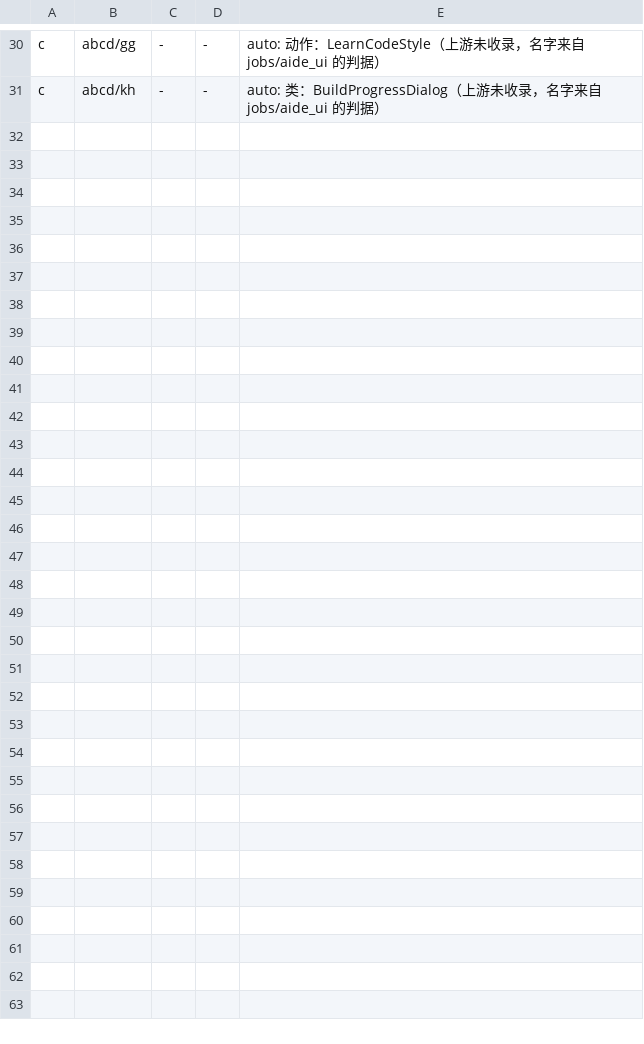
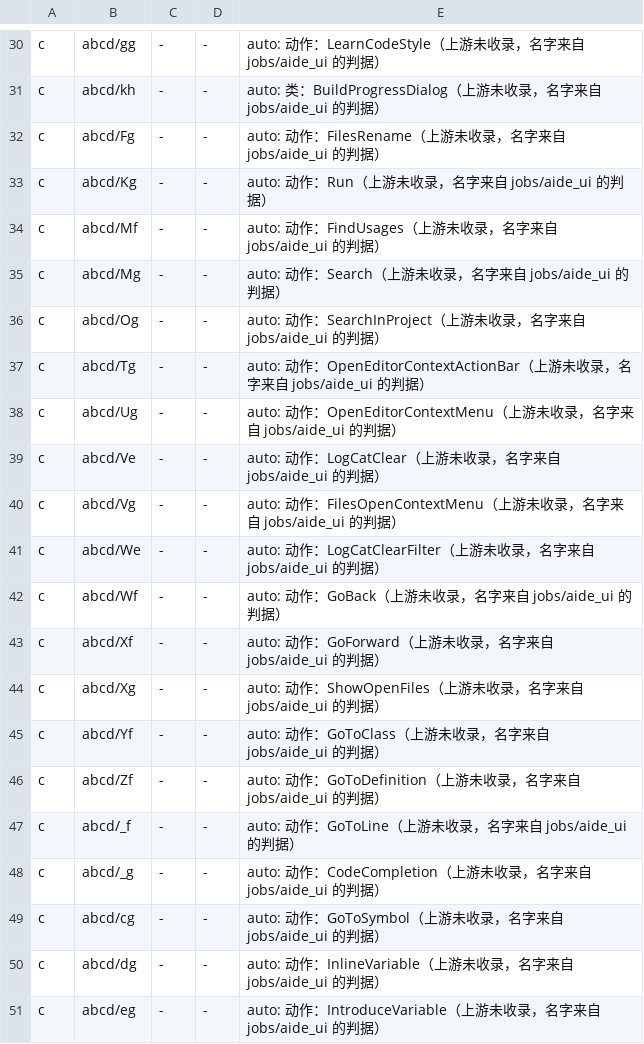
Before and after one commit to f401/MyAIDEProEnchanted, a TSV file: jobs/aide_ui/comments.tsv, drawn as a sheet; only a part is shown, gaps mark what is left out; the diff covers the shown part only; the diff names each change by its address in the sheet, - before the commit and + after, or states it on an @@ line.

Commit message:
命名批次：38 个菜单动作（类级，标签串硬判据）
新工具 `tools/deob/actionnames.py`：AIDE 的菜单动作都实现 `abcd/Yl`/`Wl`/`_l`/`am`，
而 `getName()` 一定返回**字符串字面量**。于是"类 → 菜单标签"可批量、可复现地解出来：
`Files - Rename`/`Find Usages`/`Search in Project`/`GoTo Definition`/`Introduce Variable`/
`Surround with try-catch`/`Undo`/`Redo`/`Paste`/`Cut`/`Design`/`Publish Project`/`LogCat - *` …
（共 83 个动作类，38 个此前未映射，全部落进 `jobs/aide_ui`）

只做类级：`getName()/isEnabled()/run()` 本来就是真名（接口方法，FART 不需要改），
`j6()I`/`FH()` 是 `Yl`/`Wl` 的覆写，动它们要连带 45/57 个实现者，留给"接口族"那一轮。

门禁：validate ✔ 3774 类 / 27398 成员 / 22152 参数；inherit 0/0/0；innercheck ①②③ 0；
famcheck 0/0；verify 不一致 0；tiny ✔ 注释 31172；round-trip 55398 行。

```diff
--- a/jobs/aide_ui/comments.tsv
+++ b/jobs/aide_ui/comments.tsv
+row 32: c | abcd/Fg | - | - | auto: 动作：FilesRename（上游未收录，名字来自 jobs/aide_ui 的判据）
+row 33: c | abcd/Kg | - | - | auto: 动作：Run（上游未收录，名字来自 jobs/aide_ui 的判据）
+row 34: c | abcd/Mf | - | - | auto: 动作：FindUsages（上游未收录，名字来自 jobs/aide_ui 的判据）
+row 35: c | abcd/Mg | - | - | auto: 动作：Search（上游未收录，名字来自 jobs/aide_ui 的判据）
+row 36: c | abcd/Og | - | - | auto: 动作：SearchInProject（上游未收录，名字来自 jobs/aide_ui 的判据）
+row 37: c | abcd/Tg | - | - | auto: 动作：OpenEditorContextActionBar（上游未收录，名字来自 jobs/aide_ui 的判据）
+row 38: c | abcd/Ug | - | - | auto: 动作：OpenEditorContextMenu（上游未收录，名字来自 jobs/aide_ui 的判据）
+row 39: c | abcd/Ve | - | - | auto: 动作：LogCatClear（上游未收录，名字来自 jobs/aide_ui 的判据）
+row 40: c | abcd/Vg | - | - | auto: 动作：FilesOpenContextMenu（上游未收录，名字来自 jobs/aide_ui 的判据）
+row 41: c | abcd/We | - | - | auto: 动作：LogCatClearFilter（上游未收录，名字来自 jobs/aide_ui 的判据）
+row 42: c | abcd/Wf | - | - | auto: 动作：GoBack（上游未收录，名字来自 jobs/aide_ui 的判据）
+row 43: c | abcd/Xf | - | - | auto: 动作：GoForward（上游未收录，名字来自 jobs/aide_ui 的判据）
+row 44: c | abcd/Xg | - | - | auto: 动作：ShowOpenFiles（上游未收录，名字来自 jobs/aide_ui 的判据）
+row 45: c | abcd/Yf | - | - | auto: 动作：GoToClass（上游未收录，名字来自 jobs/aide_ui 的判据）
+row 46: c | abcd/Zf | - | - | auto: 动作：GoToDefinition（上游未收录，名字来自 jobs/aide_ui 的判据）
+row 47: c | abcd/_f | - | - | auto: 动作：GoToLine（上游未收录，名字来自 jobs/aide_ui 的判据）
+row 48: c | abcd/_g | - | - | auto: 动作：CodeCompletion（上游未收录，名字来自 jobs/aide_ui 的判据）
+row 49: c | abcd/cg | - | - | auto: 动作：GoToSymbol（上游未收录，名字来自 jobs/aide_ui 的判据）
+row 50: c | abcd/dg | - | - | auto: 动作：InlineVariable（上游未收录，名字来自 jobs/aide_ui 的判据）
+row 51: c | abcd/eg | - | - | auto: 动作：IntroduceVariable（上游未收录，名字来自 jobs/aide_ui 的判据）
```
Also changed, not shown: 18 added rows elsewhere in this file, 5 other files.
